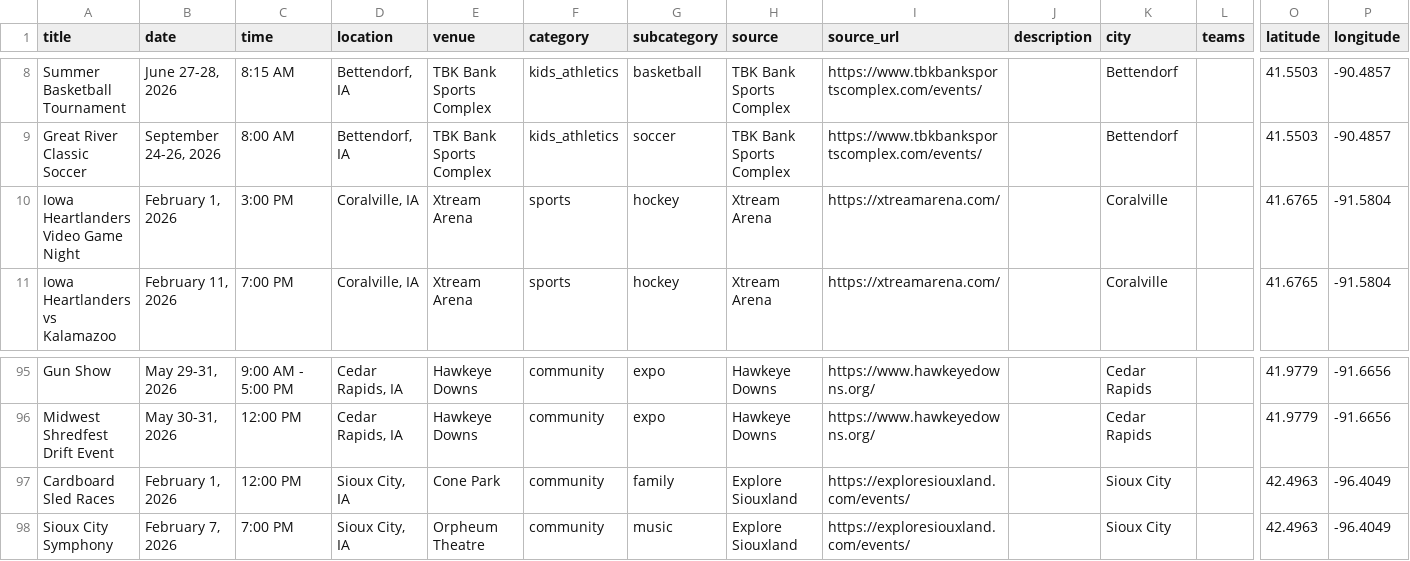
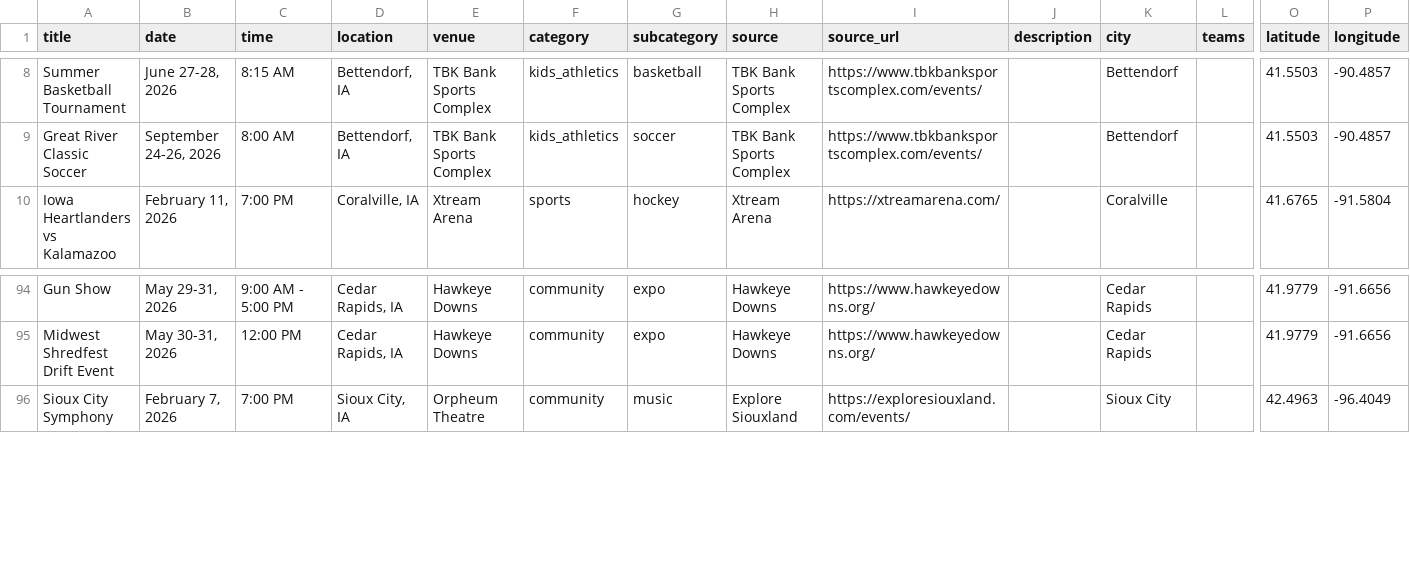
Before and after one commit to cwalter51/iowa-events-scraper, a CSV file: iowa_events.csv, drawn as a sheet; only a part is shown, gaps mark what is left out; rows hold the shown columns only; the diff names each change by its address in the sheet, - before the commit and + after, or states it on an @@ line.

```diff
--- a/iowa_events.csv
+++ b/iowa_events.csv
-row 10: Iowa Heartlanders Video Game Night | February 1, 2026 | 3:00 PM | Coralville, IA | Xtream Arena | sports | hockey | Xtream Arena | https://xtreamarena.com/ |  | Coralville |  | 41.6765 | -91.5804
-row 97: Cardboard Sled Races | February 1, 2026 | 12:00 PM | Sioux City, IA | Cone Park | community | family | Explore Siouxland | https://exploresiouxland.com/events/ |  | Sioux City |  | 42.4963 | -96.4049
```
Also changed, not shown: 1 other file.
